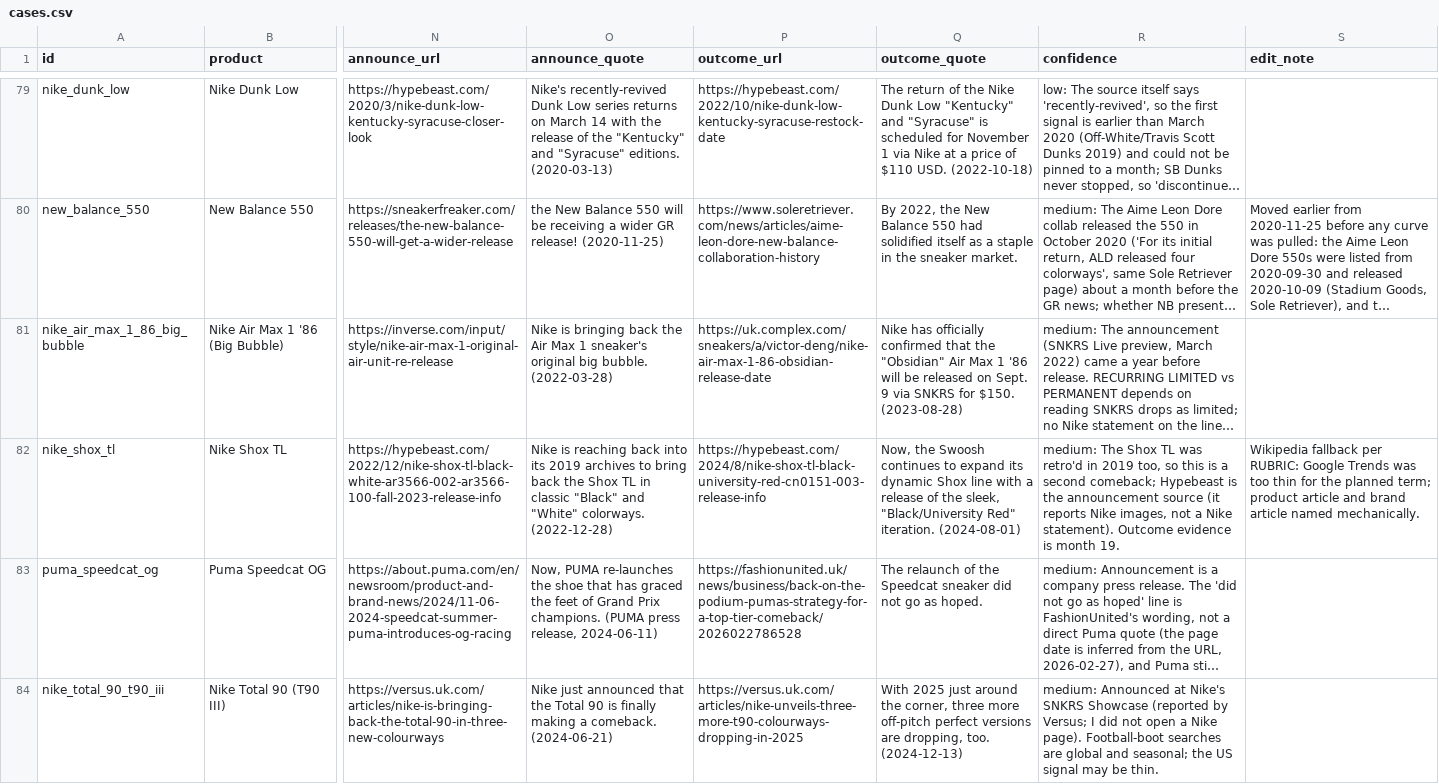
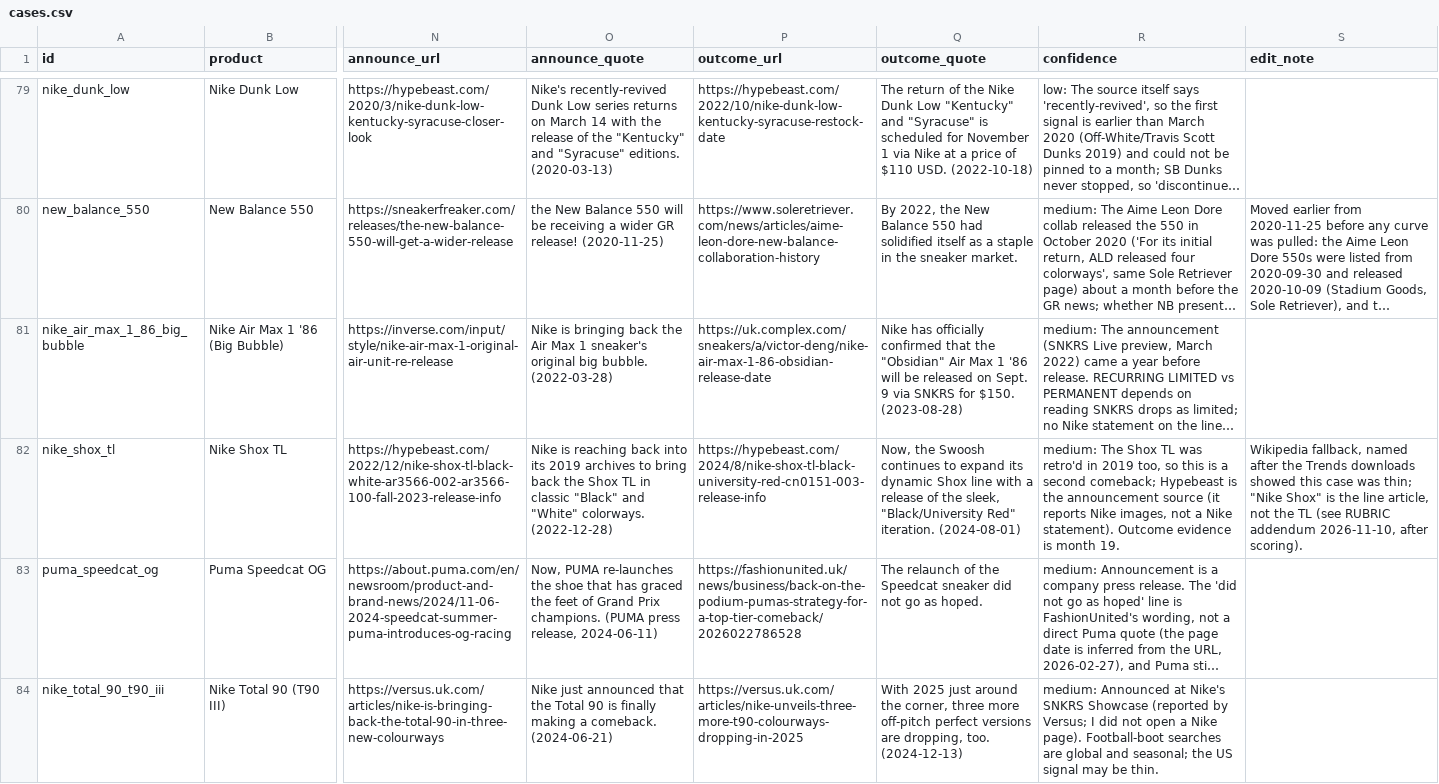
Before and after one commit to tahsinanan15/tahsinanan15.github.io, a CSV file: _dev/bring_back/cases.csv, drawn as a sheet; only a part is shown, gaps mark what is left out; long unchanged cells end in …; the diff names each change by its address in the sheet, - before the commit and + after, or states it on an @@ line.

```diff
--- a/_dev/bring_back/cases.csv
+++ b/_dev/bring_back/cases.csv
-S82 (edit_note): Wikipedia fallback per RUBRIC: Google Trends was too thin for the planned term; product article and brand article named mechanically.
+S82 (edit_note): Wikipedia fallback, named after the Trends downloads showed this case was thin; "Nike Shox" is the line article, not the TL (see RUBRIC addendum 2026-11-10, after scoring).
```
Also changed, not shown: 11 other files.
